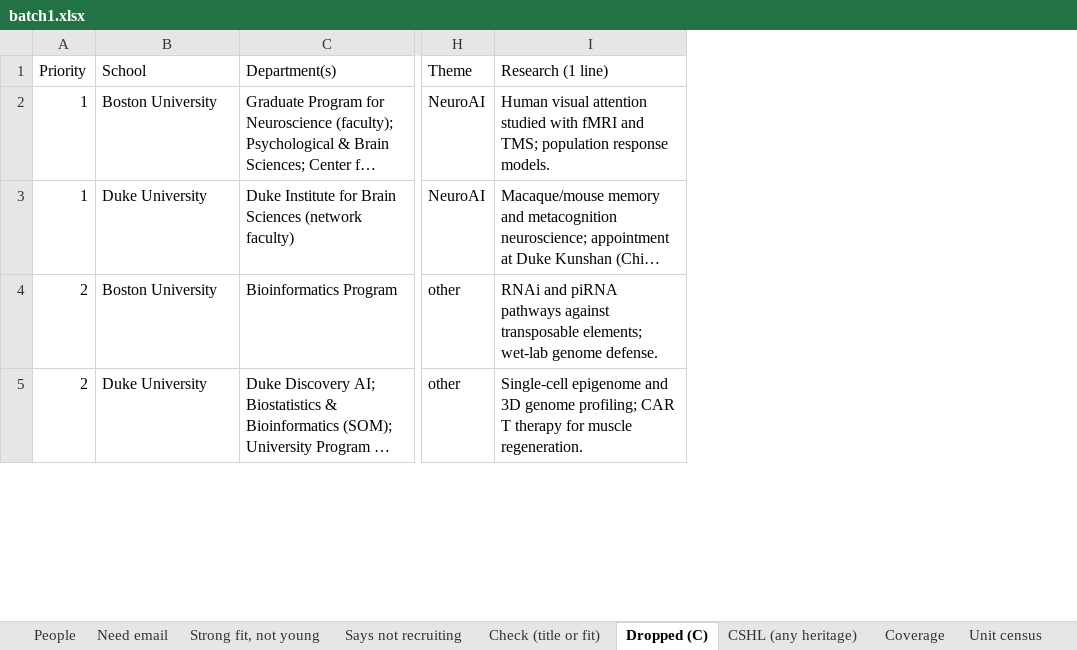
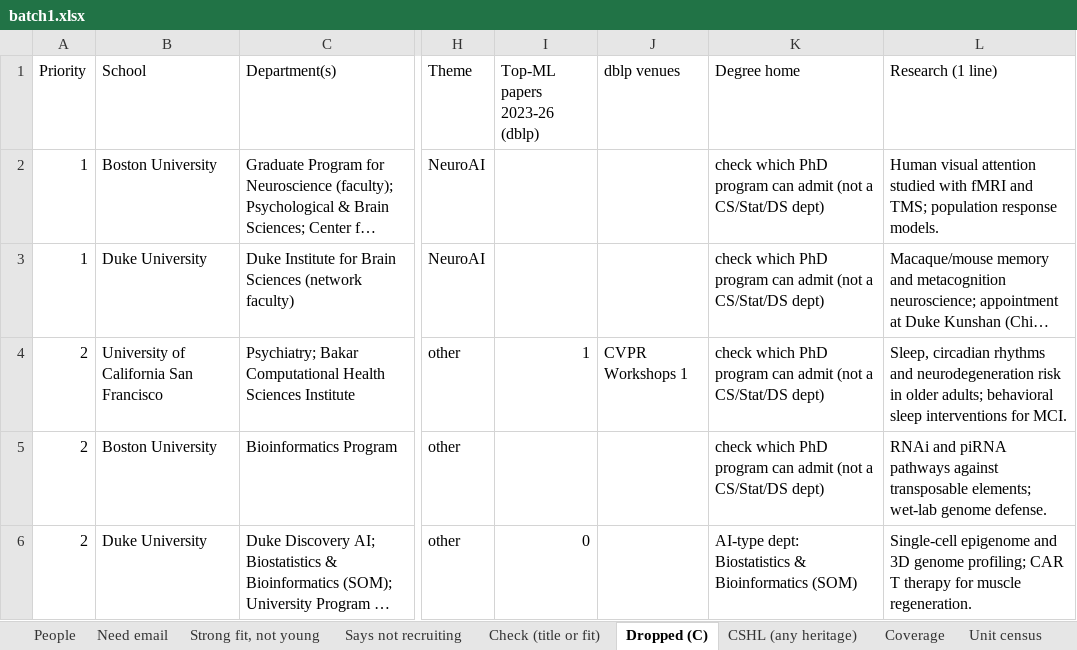
Before and after one commit to allliiita/phd-outreach, an Excel workbook: data/export/batch1.xlsx, sheet Dropped (C), drawn as a sheet; only a part is shown, gaps mark what is left out; long unchanged cells end in …; values as stored, in another font and other column widths than the file's, no borders; addresses are those after the commit; the diff covers the shown part only; the diff names each change by its address in the sheet, - before the commit and + after, or states it on an @@ line.

```diff
--- a/data/export/batch1.xlsx (sheet Dropped (C))
+++ b/data/export/batch1.xlsx (sheet Dropped (C))
+column I (Top-ML papers 2023-26 (dblp)), row 6: 0
+column J (dblp venues), empty
+column K (Degree home), rows 2-3: check which PhD program can admit (not a CS/Stat/DS dept) | check which PhD program can admit (not a CS/Stat/DS dept); rows 5-6: check which PhD program can admit (not a CS/Stat/DS dept) | AI-type dept: Biostatistics & Bioinformatics (SOM)
@@ row 13 moved to row 4: 2 @@
```
Also changed, not shown: 4 removed rows and 3 moved rows elsewhere in this sheet, sheet People, sheet Check (title or fit), sheet Need email, sheet Strong fit, not young, sheet Says not recruiting, sheet Coverage, 4 other files.
